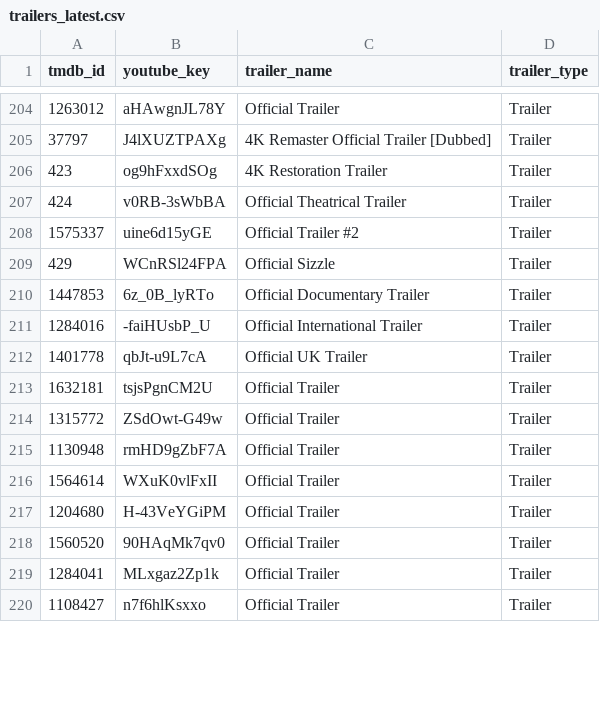
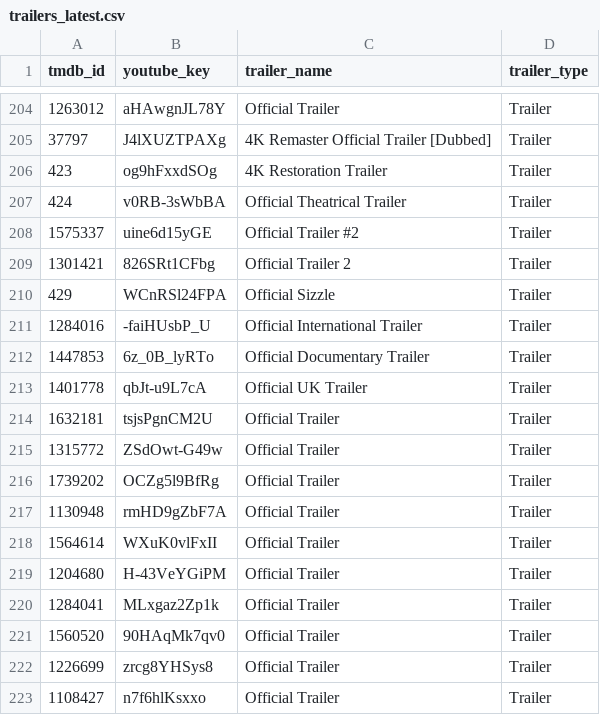
Before and after one commit to gosidehustlesisi/sierra-business-intelligence, a CSV file: projects/netflix-content-strategy-intelligence/data/trailers_latest.csv, drawn as a sheet; only a part is shown, gaps mark what is left out; the diff covers the shown part only.

```diff
--- a/projects/netflix-content-strategy-intelligence/data/trailers_latest.csv
+++ b/projects/netflix-content-strategy-intelligence/data/trailers_latest.csv
@@ -208,5 +208,6 @@ tmdb_id,youtube_key,trailer_name,trailer_type
 1575337,uine6d15yGE,Official Trailer #2,Trailer
+1301421,826SRt1CFbg,Official Trailer 2,Trailer
 429,WCnRSl24FPA,Official Sizzle,Trailer
+1284016,-faiHUsbP_U,Official International Trailer,Trailer
 1447853,6z_0B_lyRTo,Official Documentary Trailer,Trailer
-1284016,-faiHUsbP_U,Official International Trailer,Trailer
 1401778,qbJt-u9L7cA,Official UK Trailer,Trailer
@@ -214,2 +215,3 @@ tmdb_id,youtube_key,trailer_name,trailer_type
 1315772,ZSdOwt-G49w,Official Trailer,Trailer
+1739202,OCZg5l9BfRg,Official Trailer,Trailer
 1130948,rmHD9gZbF7A,Official Trailer,Trailer
@@ -217,4 +219,5 @@ tmdb_id,youtube_key,trailer_name,trailer_type
 1204680,H-43VeYGiPM,Official Trailer,Trailer
+1284041,MLxgaz2Zp1k,Official Trailer,Trailer
 1560520,90HAqMk7qv0,Official Trailer,Trailer
-1284041,MLxgaz2Zp1k,Official Trailer,Trailer
+1226699,zrcg8YHSys8,Official Trailer,Trailer
 1108427,n7f6hlKsxxo,Official Trailer,Trailer
```
Also changed, not shown: 13 added rows, 14 removed rows, 20 moved rows and 4 edited cells elsewhere in this file, 15 other files.
